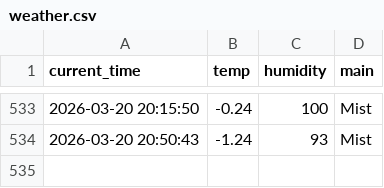
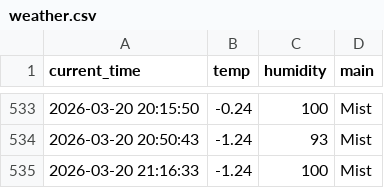
Before and after one commit to Bl00mingdays/weather_5m, a CSV file: weather.csv, drawn as a sheet; only a part is shown, gaps mark what is left out.

```diff
--- a/weather.csv
+++ b/weather.csv
@@ -534 +534,2 @@ current_time,temp,humidity,main
 2026-03-20 20:50:43,-1.24,93,Mist
+2026-03-20 21:16:33,-1.24,100,Mist
```
